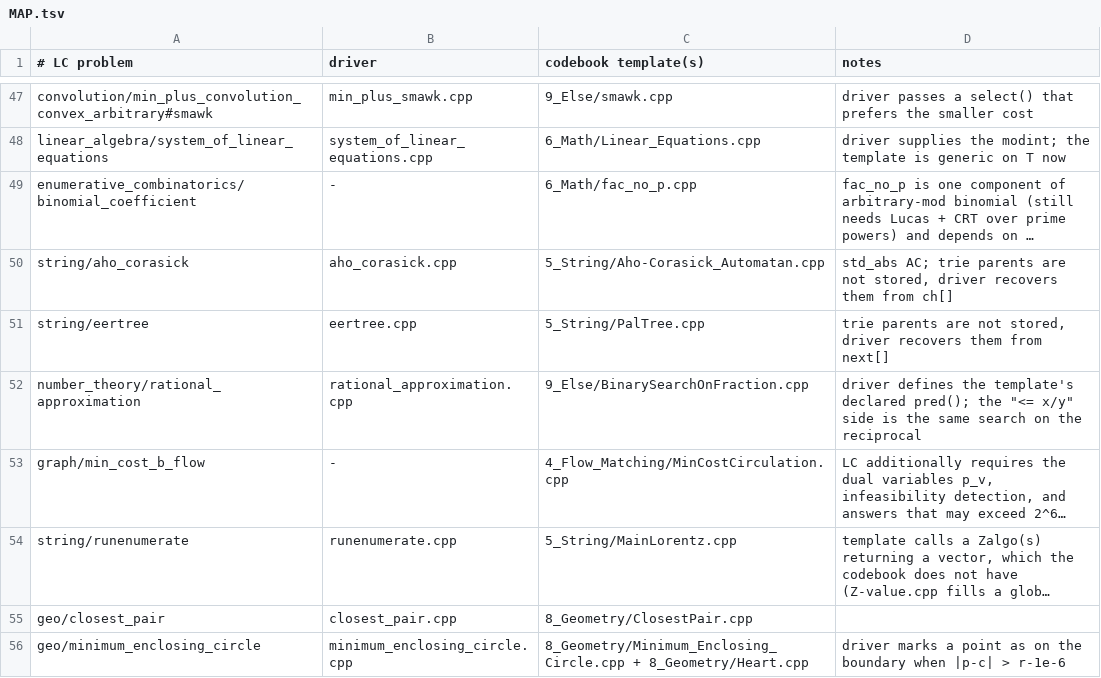
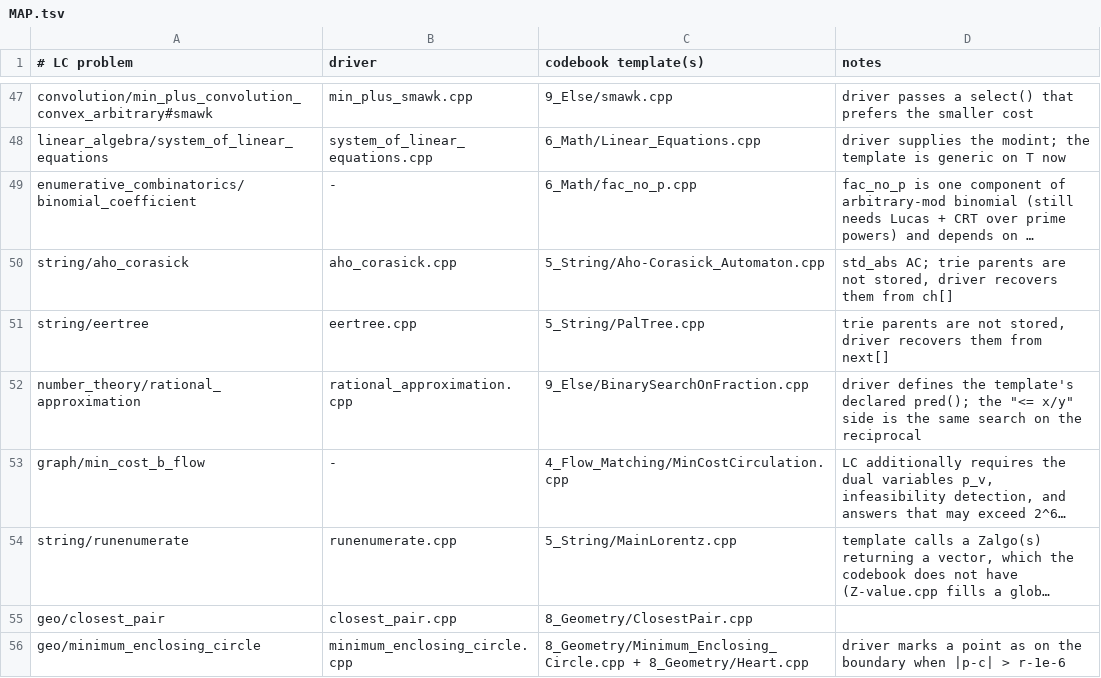
Before and after one commit to GrandTiger1729/codebook, a TSV file: verify/MAP.tsv, drawn as a sheet; only a part is shown, gaps mark what is left out; long unchanged cells end in …; the diff names each change by its address in the sheet, - before the commit and + after, or states it on an @@ line.

```diff
--- a/verify/MAP.tsv
+++ b/verify/MAP.tsv
-C50 (codebook template(s)): 5_String/Aho-Corasick_Automatan.cpp
+C50 (codebook template(s)): 5_String/Aho-Corasick_Automaton.cpp
```
Also changed, not shown: 5 other files.
